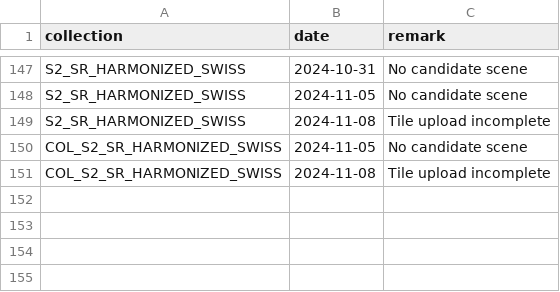
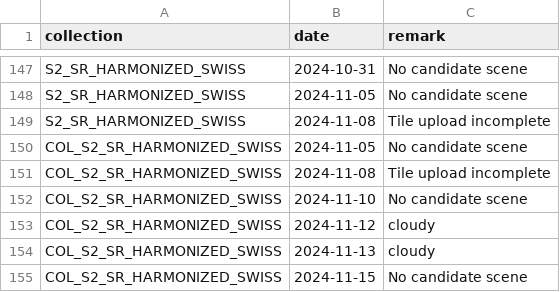
Before and after one commit to davidoesch/satromo-dev, a CSV file: tools/step0_empty_assets.csv, drawn as a sheet; only a part is shown, gaps mark what is left out; the diff names each change by its address in the sheet, - before the commit and + after, or states it on an @@ line.

Commit message:
Tools files done

```diff
--- a/tools/step0_empty_assets.csv
+++ b/tools/step0_empty_assets.csv
+row 152: COL_S2_SR_HARMONIZED_SWISS | 2024-11-10 | No candidate scene
+row 153: COL_S2_SR_HARMONIZED_SWISS | 2024-11-12 | cloudy
+row 154: COL_S2_SR_HARMONIZED_SWISS | 2024-11-13 | cloudy
+row 155: COL_S2_SR_HARMONIZED_SWISS | 2024-11-15 | No candidate scene
```
